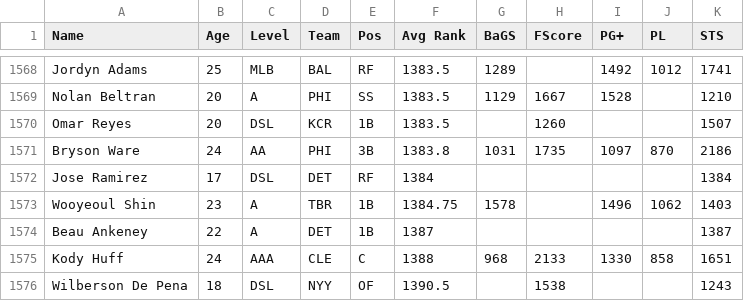
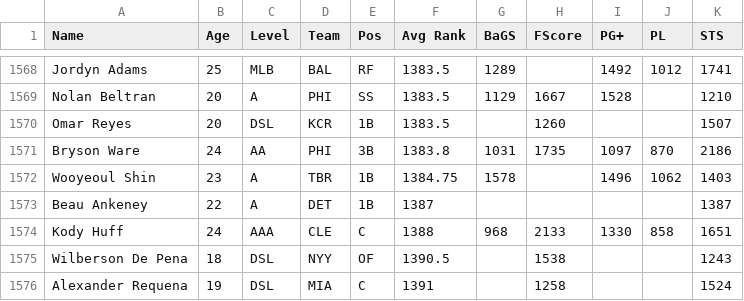
Before and after one commit to walshja9/DiamondDynastiesTradeAnalyzer, a CSV file: Consensus Formulated Ranks_Hitters_2026.csv, drawn as a sheet; only a part is shown, gaps mark what is left out; the shorter side is filled out with more unchanged rows.

```diff
--- a/Consensus Formulated Ranks_Hitters_2026.csv
+++ b/Consensus Formulated Ranks_Hitters_2026.csv
@@ -1571,3 +1571,2 @@ Omar Reyes,20,DSL,KCR,1B,1383.5,,1260,,,1507
 Bryson Ware,24,AA,PHI,3B,1383.8,1031,1735,1097,870,2186
-Jose Ramirez,17,DSL,DET,RF,1384,,,,,1384
 Wooyeoul Shin,23,A,TBR,1B,1384.75,1578,,1496,1062,1403
```
Also changed, not shown: Consensus Formulated Ranks_Pitchers_2026.csv.
